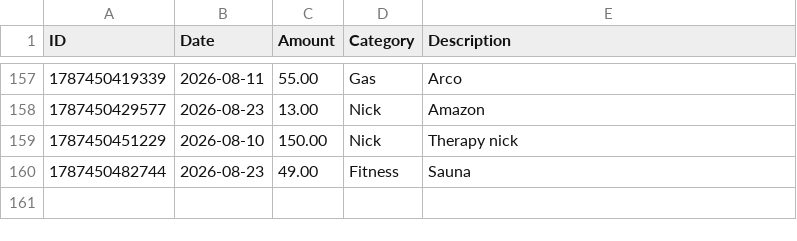
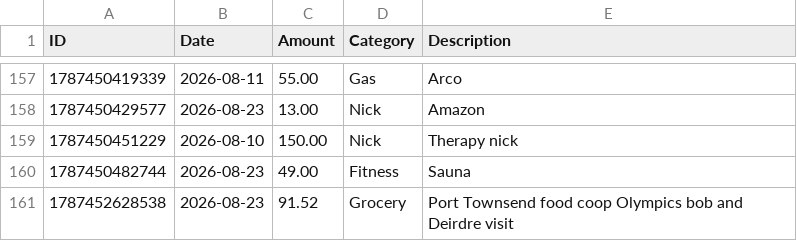
Before and after one commit to swaterman19/budget_app, a CSV file: data/spending.csv, drawn as a sheet; only a part is shown, gaps mark what is left out.

Commit message:
Add expense: Grocery $91.52

```diff
--- a/data/spending.csv
+++ b/data/spending.csv
@@ -160 +160,2 @@ ID,Date,Amount,Category,Description
 1787450482744,2026-08-23,49.00,Fitness,"Sauna"
+1787452628538,2026-08-23,91.52,Grocery,"Port Townsend food coop Olympics bob and Deirdre visit"
```
